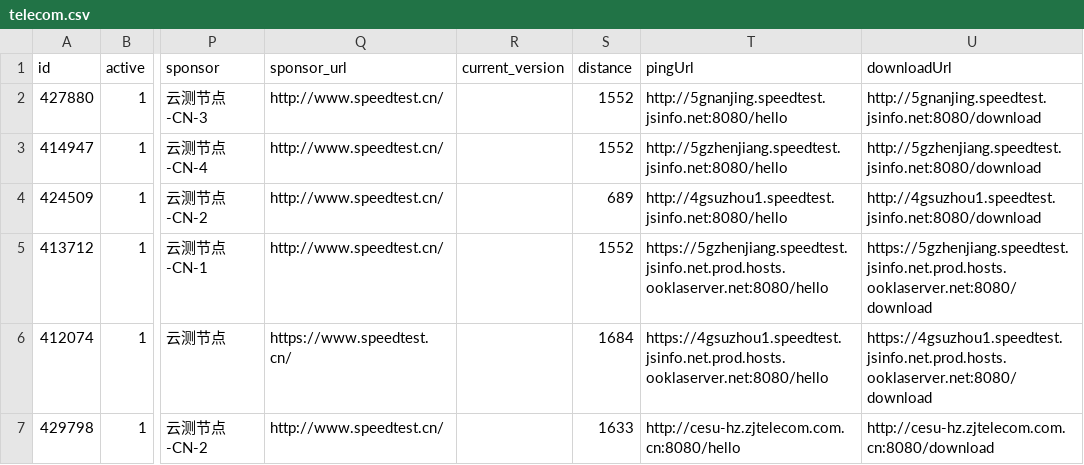
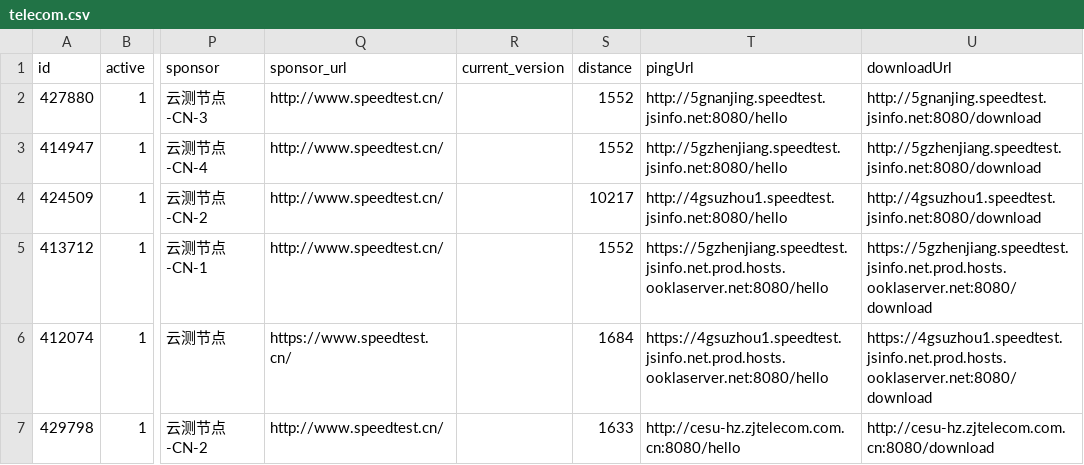
Before and after one commit to spiritLHLS/speedtest.cn-CN-ID, a CSV file: telecom.csv, drawn as a sheet; only a part is shown, gaps mark what is left out; the diff names each change by its address in the sheet, - before the commit and + after, or states it on an @@ line.

```diff
--- a/telecom.csv
+++ b/telecom.csv
-S4 (distance): 689
+S4 (distance): 10217
```
Also changed, not shown: CN.csv, unicom.csv, 1 other file.
